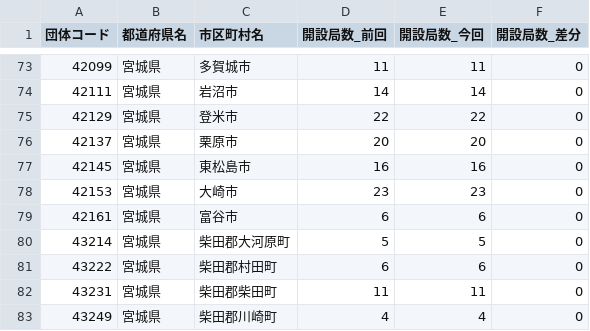
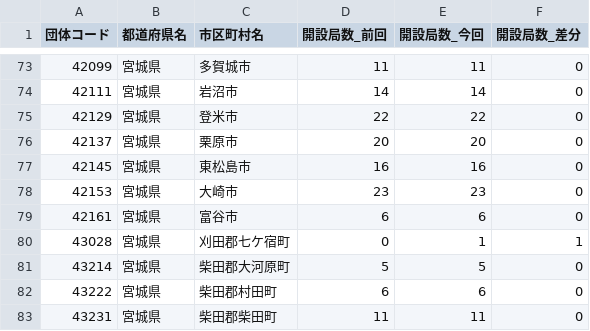
Before and after one commit to imabari/musen, a CSV file: 02_tohoku_diff.csv, drawn as a sheet; only a part is shown, gaps mark what is left out; the shorter side is filled out with more unchanged rows.

Commit message:
Update 02_tohoku_diff.csv

```diff
--- a/02_tohoku_diff.csv
+++ b/02_tohoku_diff.csv
@@ -79,2 +79,3 @@
 42161,宮城県,富谷市,6,6,0
+43028,宮城県,刈田郡七ケ宿町,0,1,1
 43214,宮城県,柴田郡大河原町,5,5,0
```
